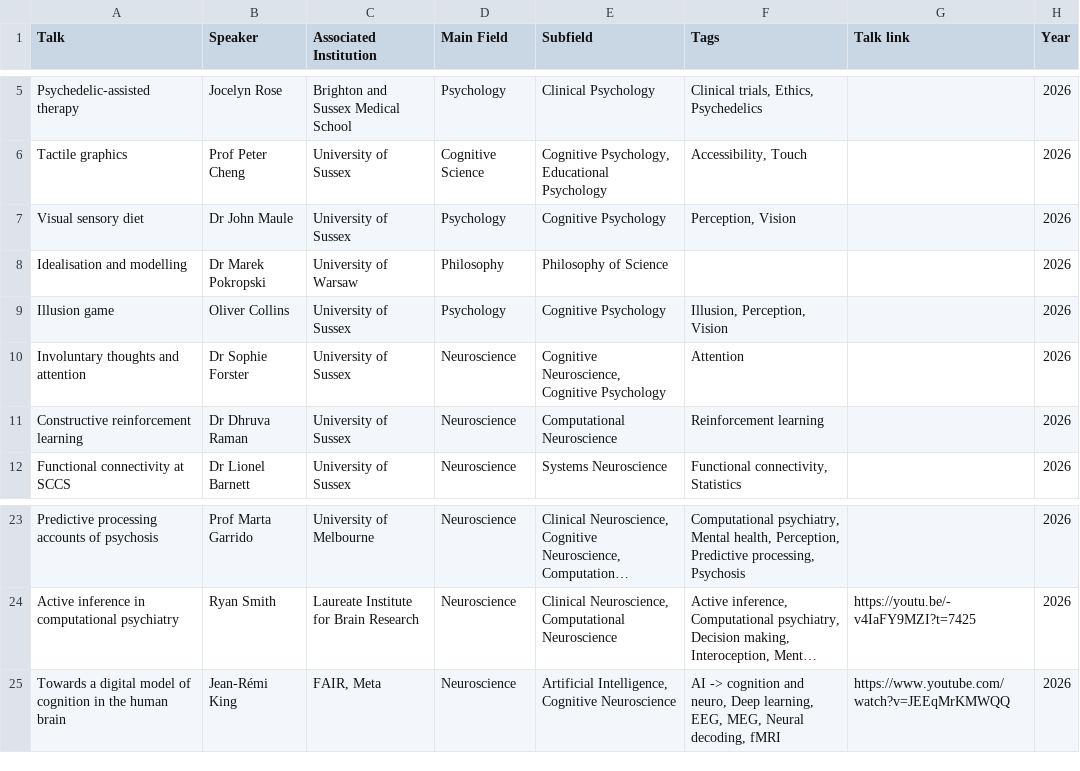
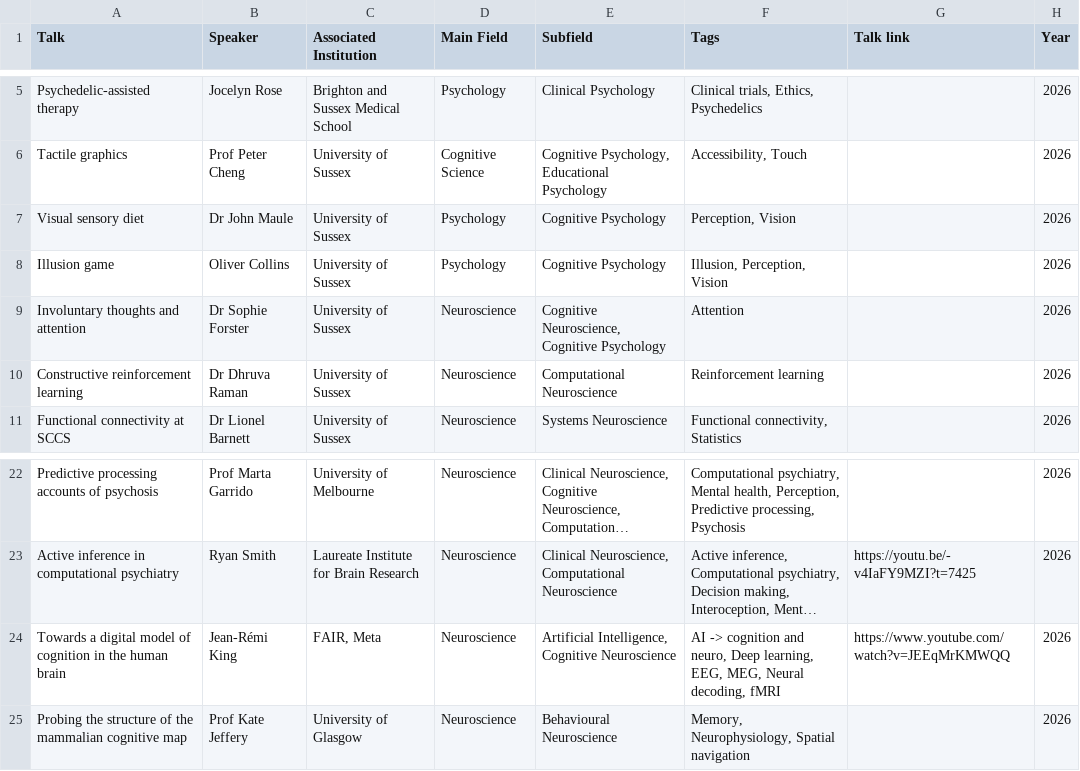
Before and after one commit to cathycroome/talks, a CSV file: export.csv, drawn as a sheet; only a part is shown, gaps mark what is left out; long unchanged cells end in …; removed rows and columns are numbered as before the commit, all else as after; the diff names each change by its address in the sheet, - before the commit and + after, or states it on an @@ line.

Commit message:
update talks

```diff
--- a/export.csv
+++ b/export.csv
-row 8: Idealisation and modelling | Dr Marek Pokropski | University of Warsaw | Philosophy | Philosophy of Science |  |  | 2026
+row 25: Probing the structure of the mammalian cognitive map | Prof Kate Jeffery | University of Glasgow | Neuroscience | Behavioural Neuroscience | Memory, Neurophysiology, Spatial navigation |  | 2026
```
Also changed, not shown: 1 other file.
